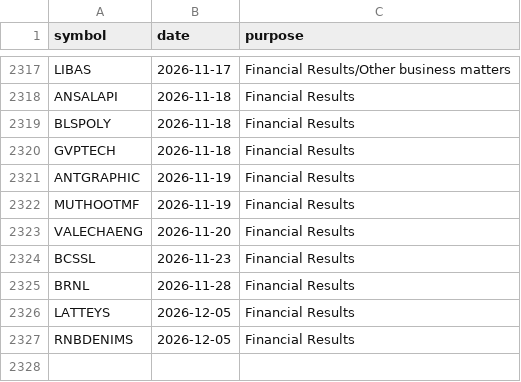
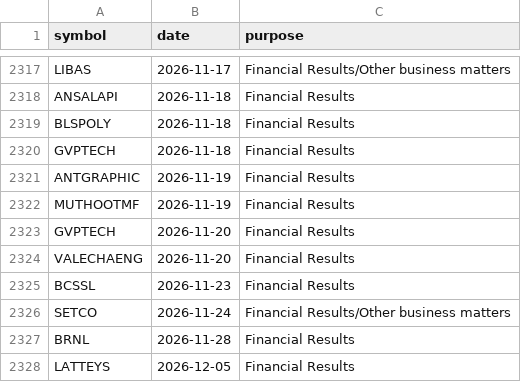
Before and after one commit to vs916491-maker/Nifty-sector-strength, a CSV file: data/meta/results_calendar.csv, drawn as a sheet; only a part is shown, gaps mark what is left out; the shorter side is filled out with more unchanged rows; the diff names each change by its address in the sheet, - before the commit and + after, or states it on an @@ line.

```diff
--- a/data/meta/results_calendar.csv
+++ b/data/meta/results_calendar.csv
+row 2323: GVPTECH | 2026-11-20 | Financial Results
+row 2326: SETCO | 2026-11-24 | Financial Results/Other business matters
```
Also changed, not shown: data/constituents/TOTALMKT.csv, data/meta/advance_decline.csv, 5 other files.
